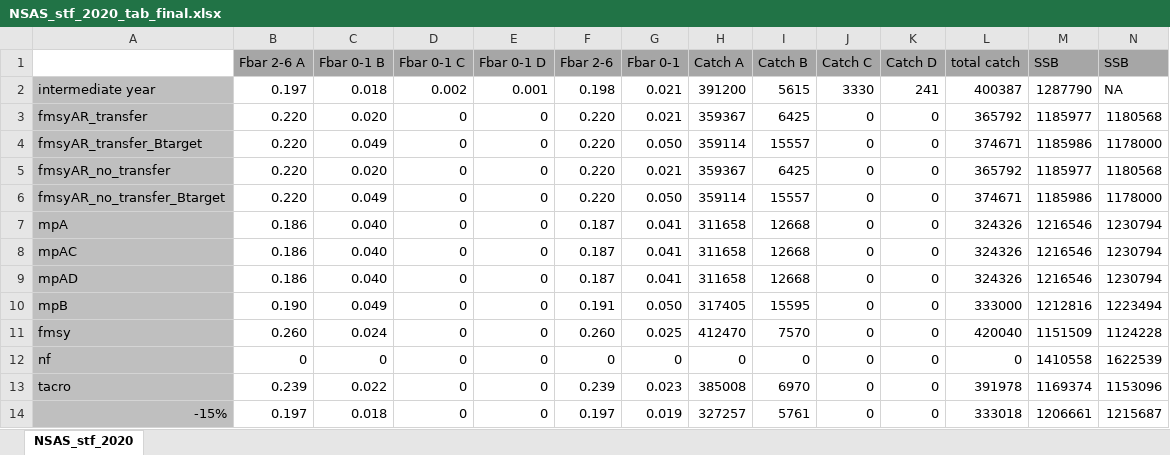
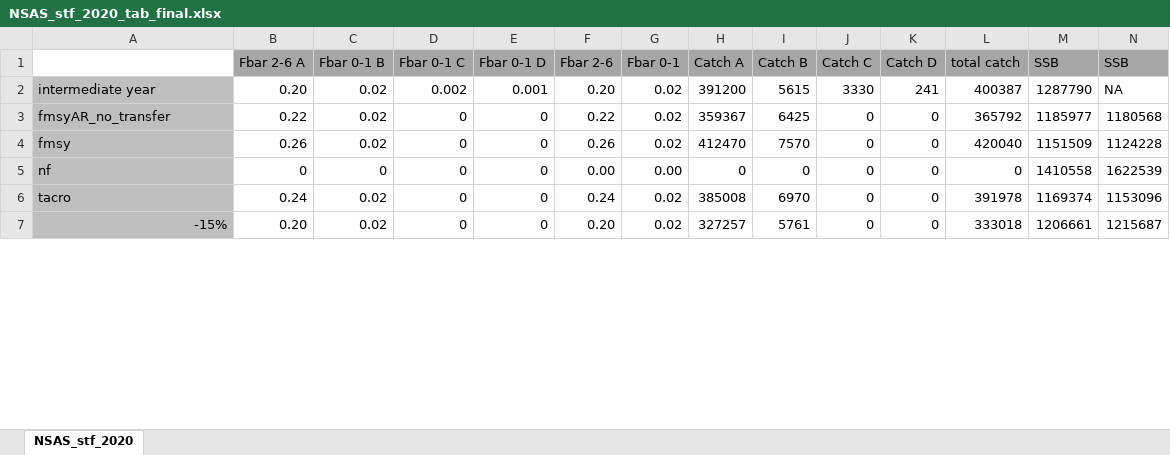
Before and after one commit to ices-eg/wg_HAWG, an Excel workbook: NSAS/stf/NSAS_stf_2020_tab_final.xlsx, sheet NSAS_stf_2020, drawn as a sheet; only a part is shown; values as stored, in another font and other column widths than the file's, no borders; removed rows and columns are numbered as before the commit, all else as after; rows hold the shown columns only; the diff covers the shown part only; the diff names each change by its address in the sheet, - before the commit and + after, or states it on an @@ line.

Commit message:
update final table

```diff
--- a/NSAS/stf/NSAS_stf_2020_tab_final.xlsx (sheet NSAS_stf_2020)
+++ b/NSAS/stf/NSAS_stf_2020_tab_final.xlsx (sheet NSAS_stf_2020)
-B2 (Fbar 2-6 A): 0.197
+B2 (Fbar 2-6 A): 0.20
-C2 (Fbar 0-1 B): 0.018
+C2 (Fbar 0-1 B): 0.02
-F2 (Fbar 2-6): 0.198
+F2 (Fbar 2-6): 0.20
-G2 (Fbar 0-1): 0.021
+G2 (Fbar 0-1): 0.02
-row 3: fmsyAR_transfer | 0.220 | 0.020 | 0 | 0 | 0.220 | 0.021 | 359367 | 6425 | 0 | 0 | 365792 | 1185977 | 1180568
-row 4: fmsyAR_transfer_Btarget | 0.220 | 0.049 | 0 | 0 | 0.220 | 0.050 | 359114 | 15557 | 0 | 0 | 374671 | 1185986 | 1178000
-B3 (Fbar 2-6 A): 0.220
+B3 (Fbar 2-6 A): 0.22
-C3 (Fbar 0-1 B): 0.020
+C3 (Fbar 0-1 B): 0.02
-F3 (Fbar 2-6): 0.220
+F3 (Fbar 2-6): 0.22
-G3 (Fbar 0-1): 0.021
+G3 (Fbar 0-1): 0.02
-row 6: fmsyAR_no_transfer_Btarget | 0.220 | 0.049 | 0 | 0 | 0.220 | 0.050 | 359114 | 15557 | 0 | 0 | 374671 | 1185986 | 1178000
-row 7: mpA | 0.186 | 0.040 | 0 | 0 | 0.187 | 0.041 | 311658 | 12668 | 0 | 0 | 324326 | 1216546 | 1230794
-row 8: mpAC | 0.186 | 0.040 | 0 | 0 | 0.187 | 0.041 | 311658 | 12668 | 0 | 0 | 324326 | 1216546 | 1230794
-row 9: mpAD | 0.186 | 0.040 | 0 | 0 | 0.187 | 0.041 | 311658 | 12668 | 0 | 0 | 324326 | 1216546 | 1230794
-row 10: mpB | 0.190 | 0.049 | 0 | 0 | 0.191 | 0.050 | 317405 | 15595 | 0 | 0 | 333000 | 1212816 | 1223494
-B4 (Fbar 2-6 A): 0.260
+B4 (Fbar 2-6 A): 0.26
-C4 (Fbar 0-1 B): 0.024
+C4 (Fbar 0-1 B): 0.02
-F4 (Fbar 2-6): 0.260
+F4 (Fbar 2-6): 0.26
-G4 (Fbar 0-1): 0.025
+G4 (Fbar 0-1): 0.02
-F5 (Fbar 2-6): 0
+F5 (Fbar 2-6): 0.00
-G5 (Fbar 0-1): 0
+G5 (Fbar 0-1): 0.00
-B6 (Fbar 2-6 A): 0.239
+B6 (Fbar 2-6 A): 0.24
-C6 (Fbar 0-1 B): 0.022
+C6 (Fbar 0-1 B): 0.02
-F6 (Fbar 2-6): 0.239
+F6 (Fbar 2-6): 0.24
-G6 (Fbar 0-1): 0.023
+G6 (Fbar 0-1): 0.02
-B7 (Fbar 2-6 A): 0.197
+B7 (Fbar 2-6 A): 0.20
-C7 (Fbar 0-1 B): 0.018
+C7 (Fbar 0-1 B): 0.02
-F7 (Fbar 2-6): 0.197
+F7 (Fbar 2-6): 0.20
-G7 (Fbar 0-1): 0.019
+G7 (Fbar 0-1): 0.02
```
Also changed, not shown: 5 added rows and 36 edited cells elsewhere in this sheet, formulas that keep their value.
